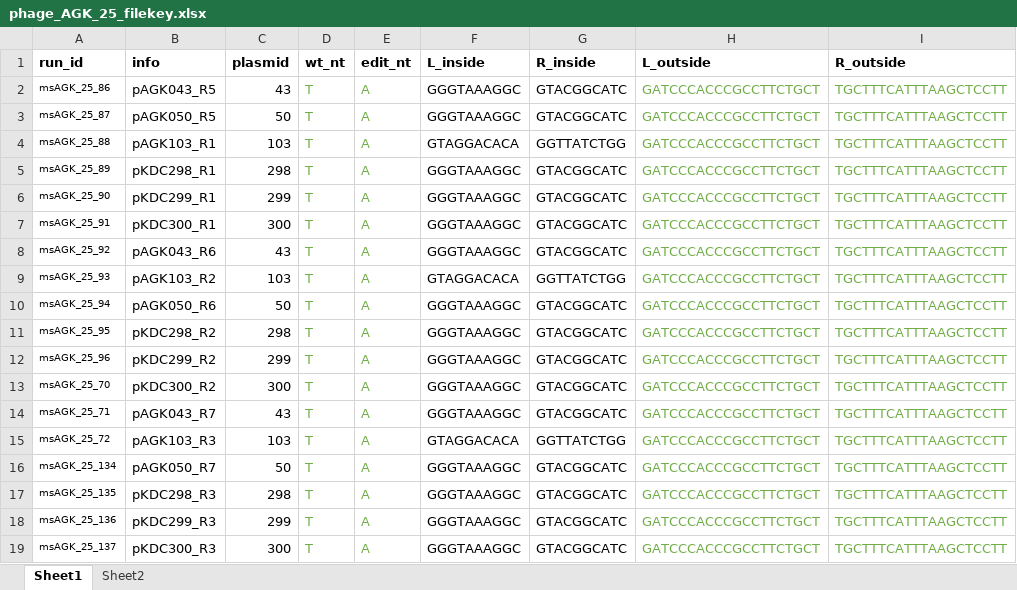
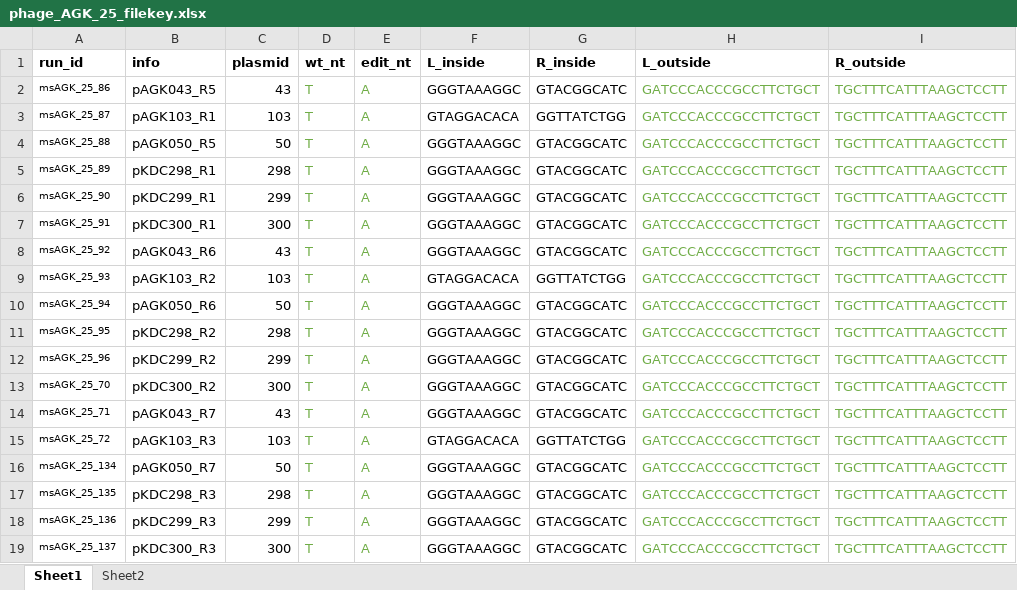
Before and after one commit to Shipman-Lab/Multiplexed_Phage_Recombitrons, an Excel workbook: phage_AGK_25_filekey.xlsx, sheet Sheet1, drawn as a sheet; values as stored, in another font and other column widths than the file's, no borders; the diff names each change by its address in the sheet, - before the commit and + after, or states it on an @@ line.

Commit message:
updated filekey to switch 50 and 103

```diff
--- a/phage_AGK_25_filekey.xlsx (sheet Sheet1)
+++ b/phage_AGK_25_filekey.xlsx (sheet Sheet1)
-B3 (info): pAGK050_R5
+B3 (info): pAGK103_R1
-C3 (plasmid): 50
+C3 (plasmid): 103
-F3 (L_inside): GGGTAAAGGC
+F3 (L_inside): GTAGGACACA
-G3 (R_inside): GTACGGCATC
+G3 (R_inside): GGTTATCTGG
-B4 (info): pAGK103_R1
+B4 (info): pAGK050_R5
-C4 (plasmid): 103
+C4 (plasmid): 50
-F4 (L_inside): GTAGGACACA
+F4 (L_inside): GGGTAAAGGC
-G4 (R_inside): GGTTATCTGG
+G4 (R_inside): GTACGGCATC
```
